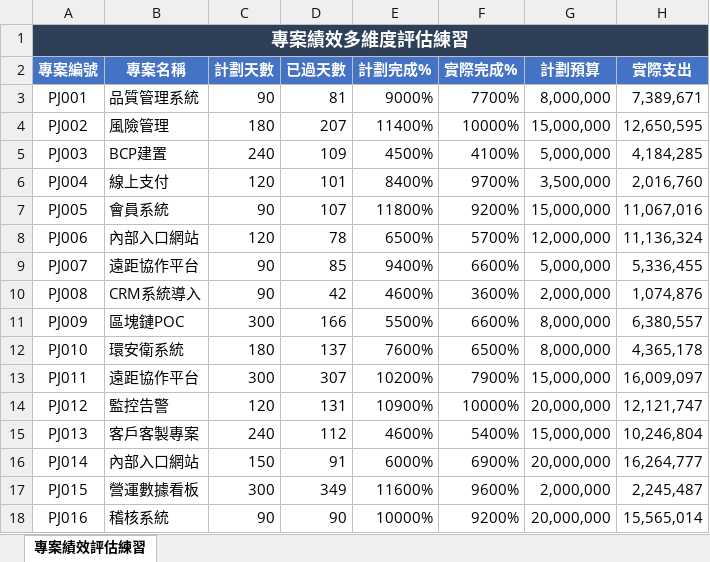
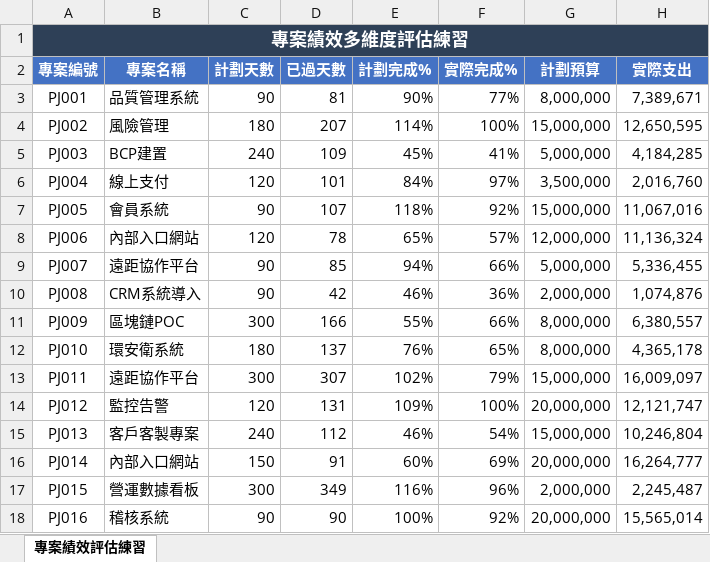
Before and after one commit to yinglienlee/helloexcel, an Excel workbook: contents/files/5_練習題7_專案進度管理與績效評分系統.xlsx, sheet 專案績效評估練習, drawn as a sheet; only a part is shown; values as stored, in another font and other column widths than the file's, no borders; the diff covers the shown part only; the diff names each change by its address in the sheet, - before the commit and + after, or states it on an @@ line.

Commit message:
Add files via upload

```diff
--- a/contents/files/5_練習題7_專案進度管理與績效評分系統.xlsx (sheet 專案績效評估練習)
+++ b/contents/files/5_練習題7_專案進度管理與績效評分系統.xlsx (sheet 專案績效評估練習)
-E3 (計劃完成%): 9000%
+E3 (計劃完成%): 90%
-F3 (實際完成%): 7700%
+F3 (實際完成%): 77%
-E4 (計劃完成%): 11400%
+E4 (計劃完成%): 114%
-F4 (實際完成%): 10000%
+F4 (實際完成%): 100%
-E5 (計劃完成%): 4500%
+E5 (計劃完成%): 45%
-F5 (實際完成%): 4100%
+F5 (實際完成%): 41%
-E6 (計劃完成%): 8400%
+E6 (計劃完成%): 84%
-F6 (實際完成%): 9700%
+F6 (實際完成%): 97%
-E7 (計劃完成%): 11800%
+E7 (計劃完成%): 118%
-F7 (實際完成%): 9200%
+F7 (實際完成%): 92%
-E8 (計劃完成%): 6500%
+E8 (計劃完成%): 65%
-F8 (實際完成%): 5700%
+F8 (實際完成%): 57%
-E9 (計劃完成%): 9400%
+E9 (計劃完成%): 94%
-F9 (實際完成%): 6600%
+F9 (實際完成%): 66%
-E10 (計劃完成%): 4600%
+E10 (計劃完成%): 46%
-F10 (實際完成%): 3600%
+F10 (實際完成%): 36%
-E11 (計劃完成%): 5500%
+E11 (計劃完成%): 55%
-F11 (實際完成%): 6600%
+F11 (實際完成%): 66%
-E12 (計劃完成%): 7600%
+E12 (計劃完成%): 76%
-F12 (實際完成%): 6500%
+F12 (實際完成%): 65%
-E13 (計劃完成%): 10200%
+E13 (計劃完成%): 102%
-F13 (實際完成%): 7900%
+F13 (實際完成%): 79%
-E14 (計劃完成%): 10900%
+E14 (計劃完成%): 109%
-F14 (實際完成%): 10000%
+F14 (實際完成%): 100%
-E15 (計劃完成%): 4600%
+E15 (計劃完成%): 46%
-F15 (實際完成%): 5400%
+F15 (實際完成%): 54%
-E16 (計劃完成%): 6000%
+E16 (計劃完成%): 60%
-F16 (實際完成%): 6900%
+F16 (實際完成%): 69%
-E17 (計劃完成%): 11600%
+E17 (計劃完成%): 116%
-F17 (實際完成%): 9600%
+F17 (實際完成%): 96%
-E18 (計劃完成%): 10000%
+E18 (計劃完成%): 100%
-F18 (實際完成%): 9200%
+F18 (實際完成%): 92%
```
Also changed, not shown: 68 edited cells and cell formats elsewhere in this sheet.
